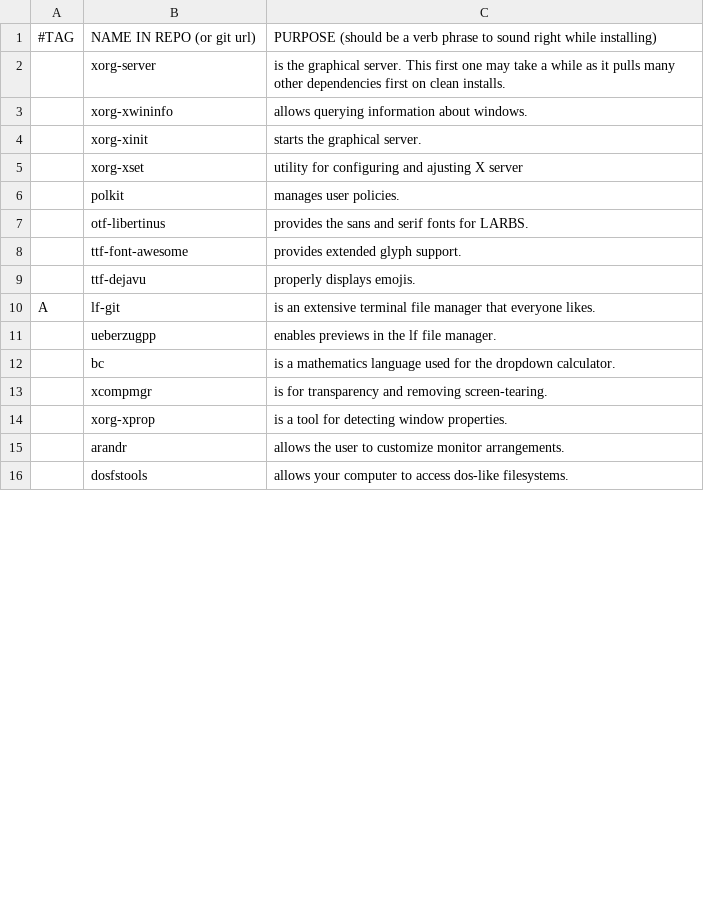
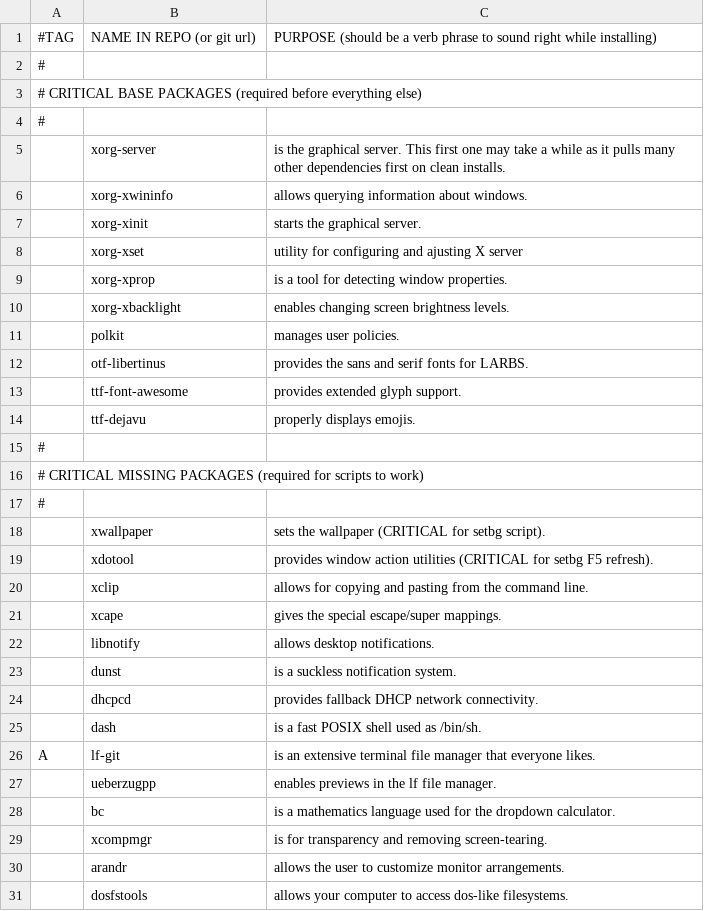
Before and after one commit to yashpatel-cv/archrice, a CSV file: progs.csv, drawn as a sheet; only a part is shown; the diff covers the shown part only.

Commit message:
feat(progs.csv): add critical missing packages for PARSS integration
ADDED PACKAGES:
- xwallpaper (CRITICAL: required by setbg script)
- xdotool (CRITICAL: required by setbg for F5 color refresh)
- xorg-xprop, xorg-xbacklight (X utilities)
- xclip, xcape (clipboard and key mappings)
- libnotify, dunst (notification system)
- dhcpcd (network fallback)
- dash (fast POSIX shell for /bin/sh)

REMOVED DUPLICATES:
- Cleaned up duplicate entries that were added later in file

These packages are required for archrice scripts to work properly
when installed via PARSS installation script.

```diff
--- a/progs.csv
+++ b/progs.csv
@@ -1,2 +1,5 @@
 #TAG,NAME IN REPO (or git url),PURPOSE (should be a verb phrase to sound right while installing)
+#
+# CRITICAL BASE PACKAGES (required before everything else)
+#
 ,xorg-server,"is the graphical server. This first one may take a while as it pulls many other dependencies first on clean installs."
@@ -5,2 +8,4 @@
 ,xorg-xset,"utility for configuring and ajusting X server"
+,xorg-xprop,"is a tool for detecting window properties."
+,xorg-xbacklight,"enables changing screen brightness levels."
 ,polkit,"manages user policies."
@@ -9,2 +14,13 @@
 ,ttf-dejavu,"properly displays emojis."
+#
+# CRITICAL MISSING PACKAGES (required for scripts to work)
+#
+,xwallpaper,"sets the wallpaper (CRITICAL for setbg script)."
+,xdotool,"provides window action utilities (CRITICAL for setbg F5 refresh)."
+,xclip,"allows for copying and pasting from the command line."
+,xcape,"gives the special escape/super mappings."
+,libnotify,"allows desktop notifications."
+,dunst,"is a suckless notification system."
+,dhcpcd,"provides fallback DHCP network connectivity."
+,dash,"is a fast POSIX shell used as /bin/sh."
 A,lf-git,"is an extensive terminal file manager that everyone likes."
@@ -13,3 +29,2 @@ A,lf-git,"is an extensive terminal file manager that everyone likes."
 ,xcompmgr,"is for transparency and removing screen-tearing."
-,xorg-xprop,"is a tool for detecting window properties."
 ,arandr,"allows the user to customize monitor arrangements."
```
Also changed, not shown: 3 removed rows elsewhere in this file.
